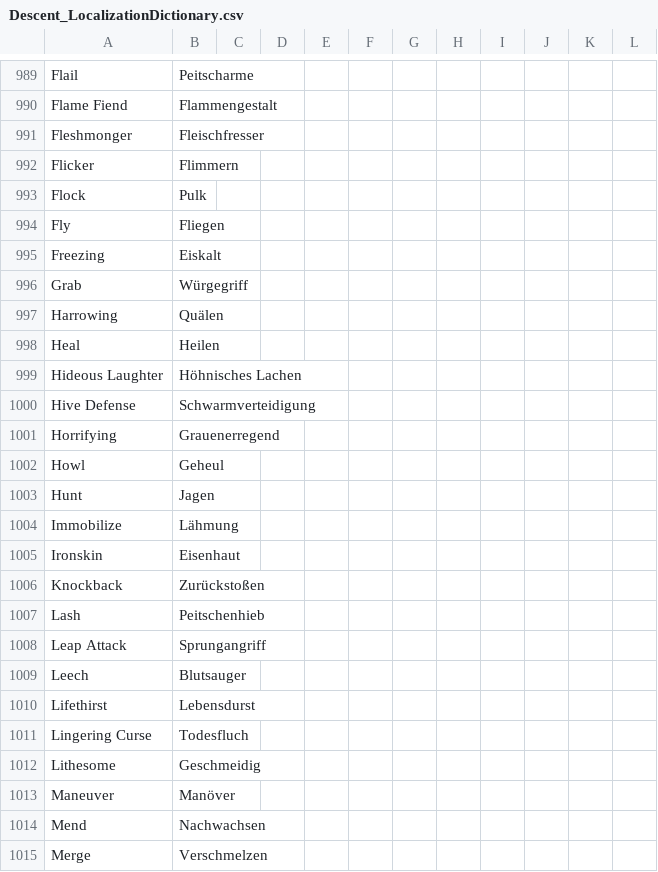
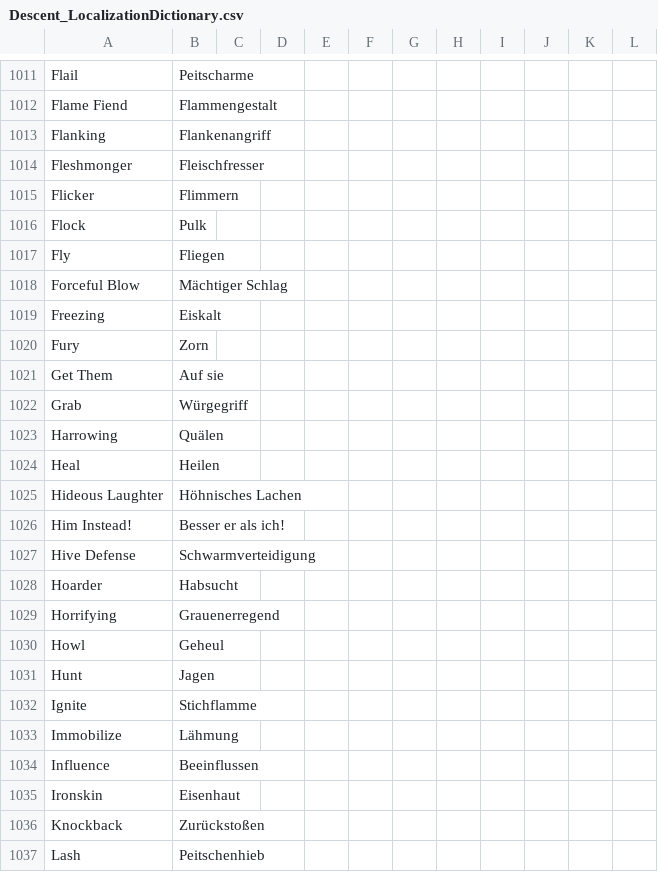
Before and after one commit to NPBruce/valkyrie, a CSV file: docs/translation/Descent_LocalizationDictionary.csv, drawn as a sheet; only a part is shown, gaps mark what is left out; the shorter side is filled out with more unchanged rows; the diff covers the shown part only; the diff names each change by its address in the sheet, - before the commit and + after, or states it on an @@ line.

```diff
--- a/docs/translation/Descent_LocalizationDictionary.csv
+++ b/docs/translation/Descent_LocalizationDictionary.csv
+row 1013: Flanking | Flankenangriff
+row 1018: Forceful Blow | Mächtiger Schlag
+row 1020: Fury | Zorn
+row 1021: Get Them | Auf sie
+row 1026: Him Instead! | Besser er als ich!
+row 1028: Hoarder | Habsucht
+row 1032: Ignite | Stichflamme
+row 1034: Influence | Beeinflussen
```
Also changed, not shown: 50 added rows elsewhere in this file.
